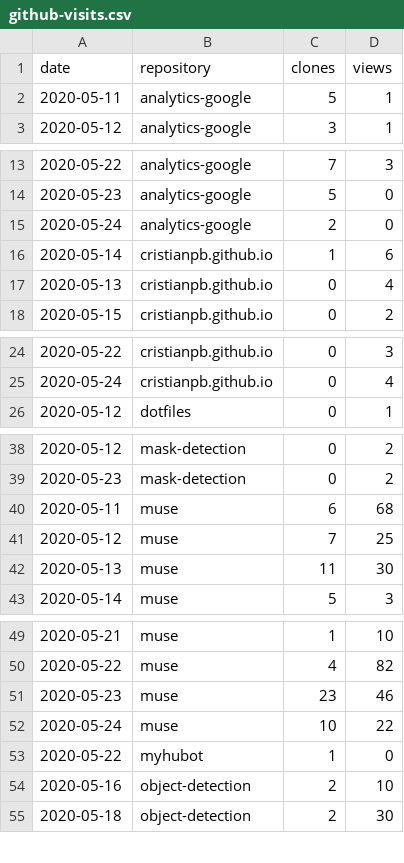
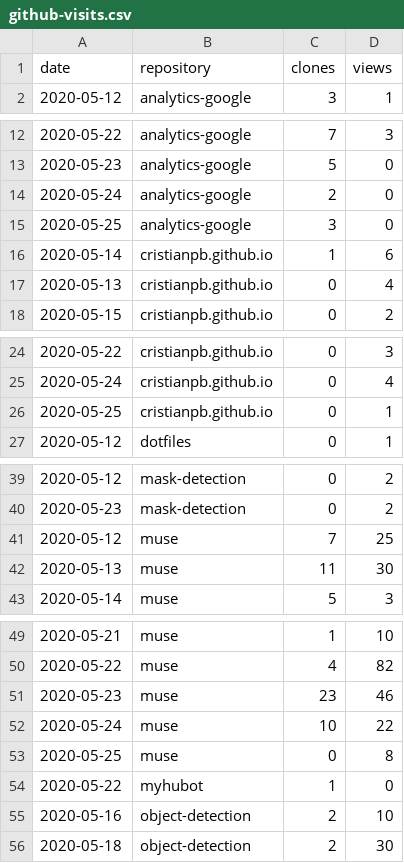
Before and after one commit to cristianpb/stats, a CSV file: github-visits.csv, drawn as a sheet; only a part is shown, gaps mark what is left out; removed rows and columns are numbered as before the commit, all else as after; the diff covers the shown part only; the diff names each change by its address in the sheet, - before the commit and + after, or states it on an @@ line.

```diff
--- a/github-visits.csv
+++ b/github-visits.csv
-row 2: 2020-05-11 | analytics-google | 5 | 1
+row 15: 2020-05-25 | analytics-google | 3 | 0
+row 26: 2020-05-25 | cristianpb.github.io | 0 | 1
-row 40: 2020-05-11 | muse | 6 | 68
+row 53: 2020-05-25 | muse | 0 | 8
```
Also changed, not shown: 7 added rows and 5 removed rows elsewhere in this file, github-repositories.csv.
